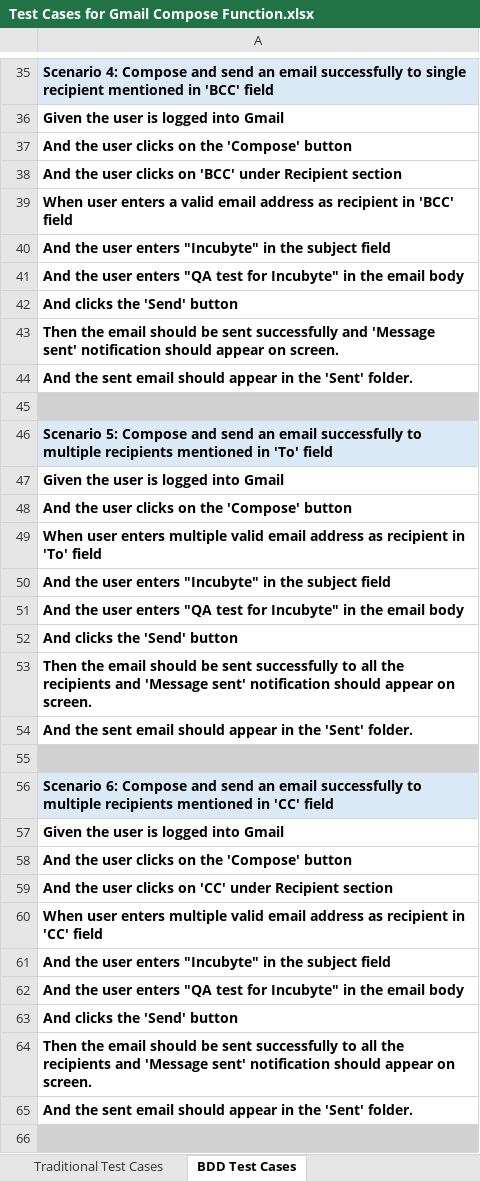
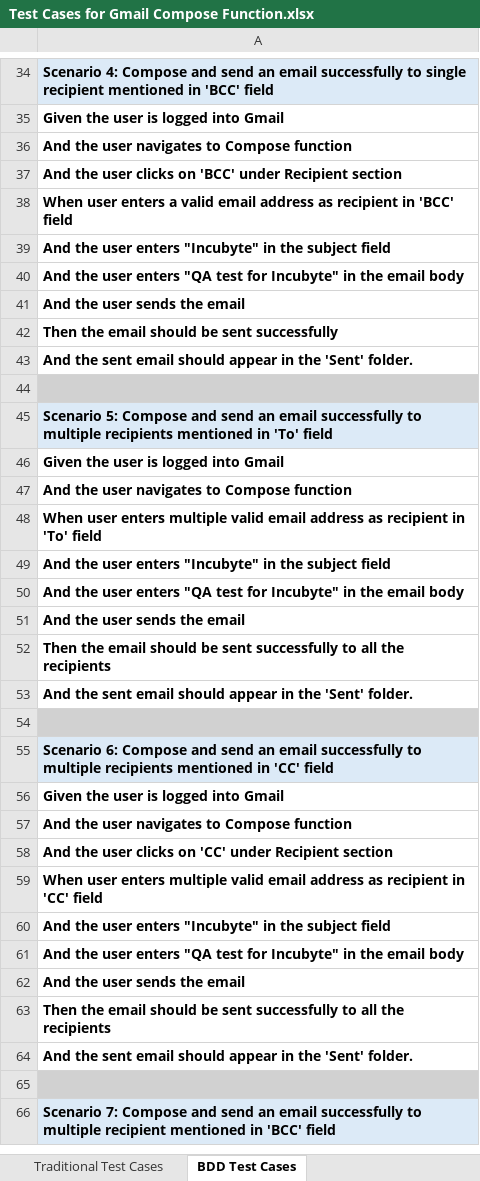
Before and after one commit to SinghNavnita/GitRepo, an Excel workbook: Test Cases for Gmail Compose Function.xlsx, sheet BDD Test Cases, drawn as a sheet; only a part is shown, gaps mark what is left out; the shorter side is filled out with more unchanged rows; values as stored, in another font and other column widths than the file's, no borders; addresses are those after the commit; the diff covers the shown part only; the diff names each change by its address in the sheet, - before the commit and + after, or states it on an @@ line.

```diff
--- a/Test Cases for Gmail Compose Function.xlsx (sheet BDD Test Cases)
+++ b/Test Cases for Gmail Compose Function.xlsx (sheet BDD Test Cases)
-A36: And the user clicks on the 'Compose' button
+A36: And the user navigates to Compose function
-A41: And clicks the 'Send' button
+A41: And the user sends the email
-A42: …sent successfully and 'Message sent' notification should appear on screen.
+A42: …sent successfully
-A47: And the user clicks on the 'Compose' button
+A47: And the user navigates to Compose function
-A51: And clicks the 'Send' button
+A51: And the user sends the email
-A52: …the recipients and 'Message sent' notification should appear on screen.
+A52: …the recipients
-A57: And the user clicks on the 'Compose' button
+A57: And the user navigates to Compose function
-A62: And clicks the 'Send' button
+A62: And the user sends the email
-A63: …the recipients and 'Message sent' notification should appear on screen.
+A63: …the recipients
```
Also changed, not shown: 3 removed rows and 29 edited cells elsewhere in this sheet.
